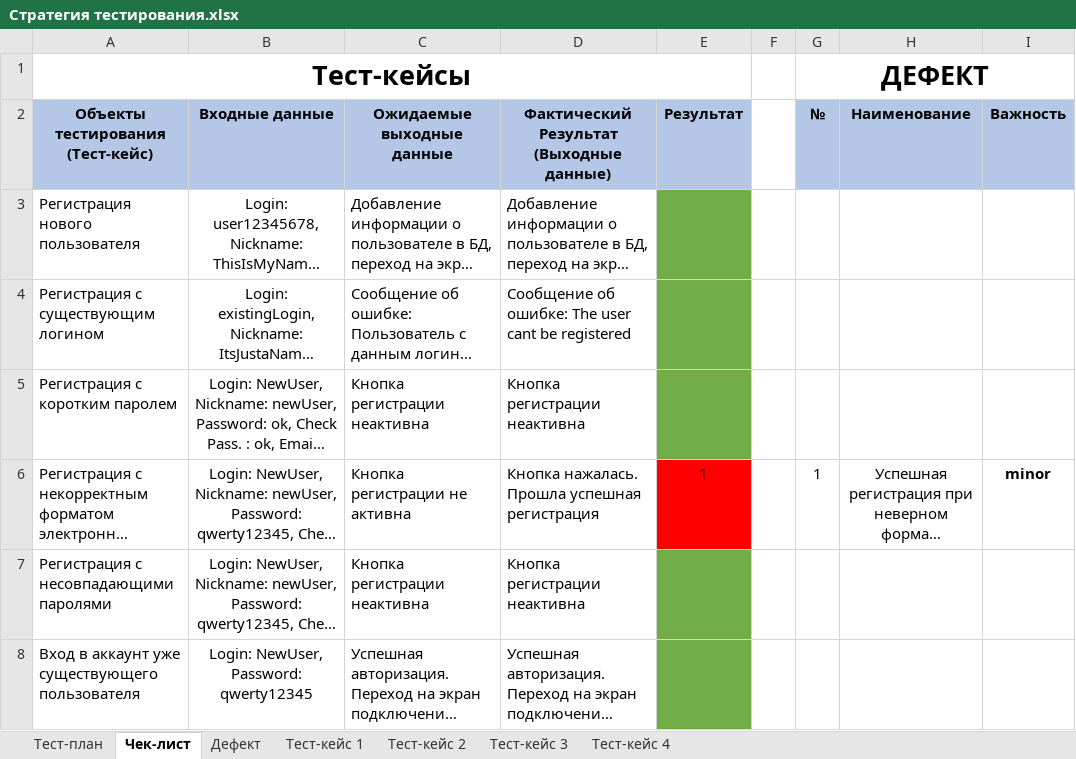
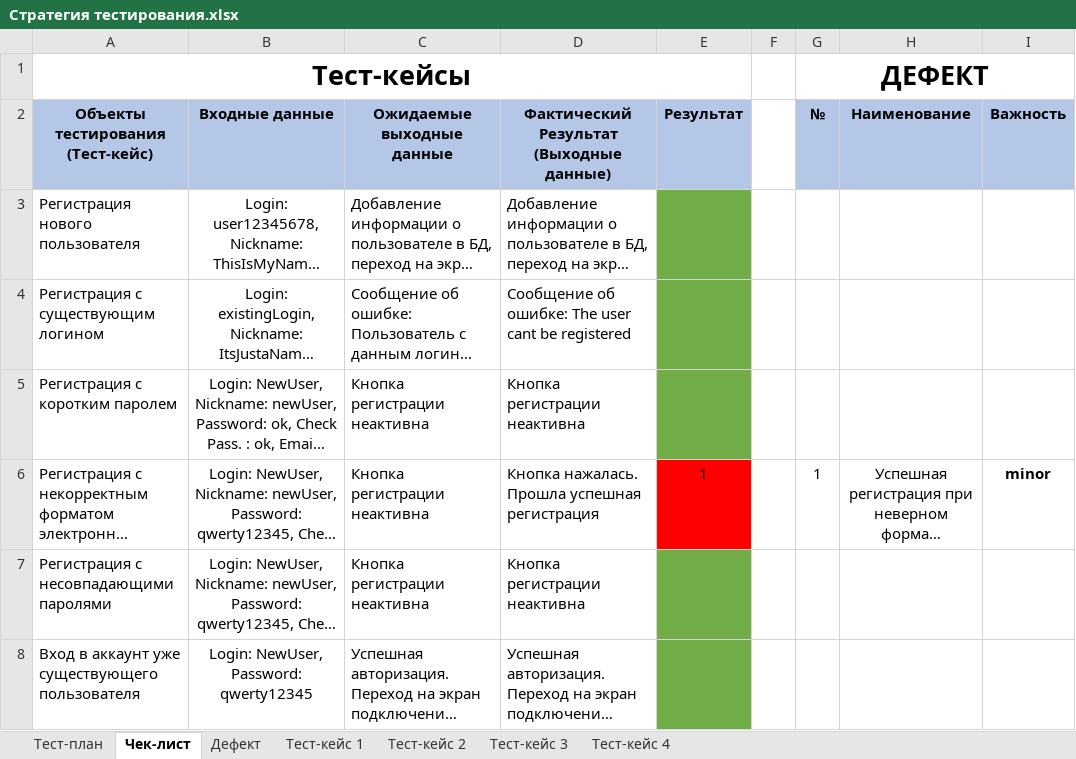
Before and after one commit to Zinoviev-QWcode/LineLogic, an Excel workbook: Стратегия тестирования.xlsx, sheet Чек-лист, drawn as a sheet; only a part is shown; long unchanged cells end in …; values as stored, in another font and other column widths than the file's, no borders; the diff names each change by its address in the sheet, - before the commit and + after, or states it on an @@ line.

Commit message:
Add files via upload

```diff
--- a/Стратегия тестирования.xlsx (sheet Чек-лист)
+++ b/Стратегия тестирования.xlsx (sheet Чек-лист)
-C6 (Ожидаемые выходные данные): Кнопка регистрации не активна
+C6 (Ожидаемые выходные данные): Кнопка регистрации неактивна
```
Also changed, not shown: sheet Тест-кейс 1.
